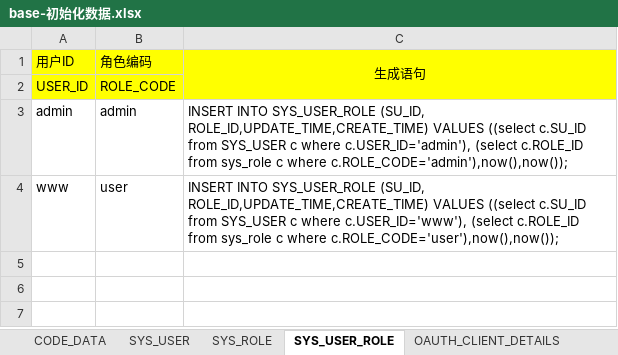
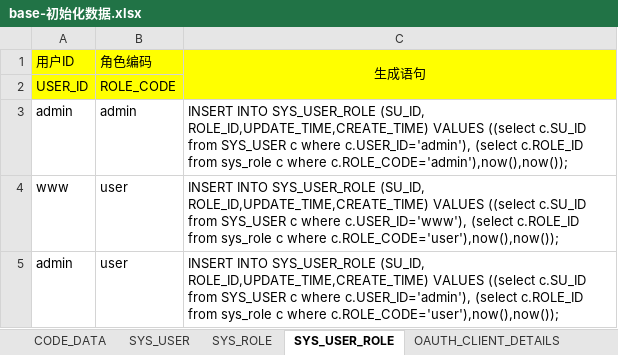
Before and after one commit to wenzdaywww/my-blog, an Excel workbook: base/files/base-初始化数据.xlsx, sheet SYS_USER_ROLE, drawn as a sheet; values as stored, in another font and other column widths than the file's, no borders; the diff names each change by its address in the sheet, - before the commit and + after, or states it on an @@ line.

```diff
--- a/base/files/base-初始化数据.xlsx (sheet SYS_USER_ROLE)
+++ b/base/files/base-初始化数据.xlsx (sheet SYS_USER_ROLE)
+row 5: admin | user | INSERT INTO SYS_USER_ROLE (SU_ID, ROLE_ID,UPDATE_TIME,CREATE_TIME) VALUES ((select c.SU_ID from SYS_USER c where c.USER_ID='admin'), (select c.ROLE_ID from sys_role c where c.ROLE_CODE='user'),now(),now());
```
Also changed, not shown: 1 other file.
